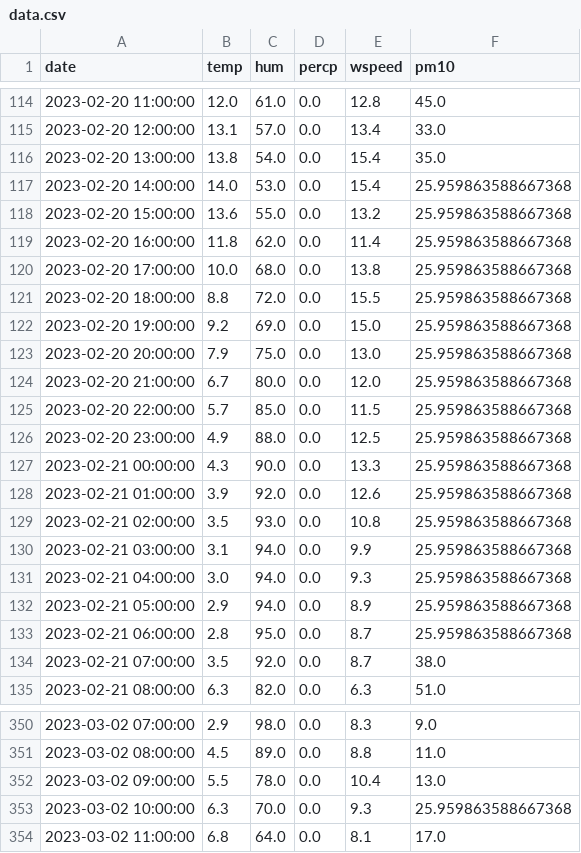
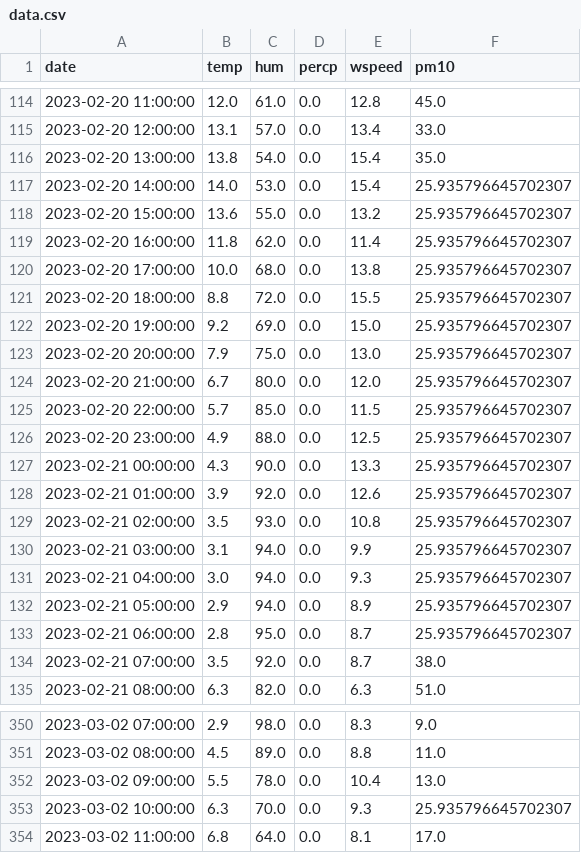
Before and after one commit to JanaJankovic/air_pollution, a CSV file: data/processed/data.csv, drawn as a sheet; only a part is shown, gaps mark what is left out.

```diff
--- a/data/processed/data.csv
+++ b/data/processed/data.csv
@@ -116,19 +116,19 @@ date,temp,hum,percp,wspeed,pm10
 2023-02-20 13:00:00,13.8,54.0,0.0,15.4,35.0
-2023-02-20 14:00:00,14.0,53.0,0.0,15.4,25.959863588667368
-2023-02-20 15:00:00,13.6,55.0,0.0,13.2,25.959863588667368
-2023-02-20 16:00:00,11.8,62.0,0.0,11.4,25.959863588667368
-2023-02-20 17:00:00,10.0,68.0,0.0,13.8,25.959863588667368
-2023-02-20 18:00:00,8.8,72.0,0.0,15.5,25.959863588667368
-2023-02-20 19:00:00,9.2,69.0,0.0,15.0,25.959863588667368
-2023-02-20 20:00:00,7.9,75.0,0.0,13.0,25.959863588667368
-2023-02-20 21:00:00,6.7,80.0,0.0,12.0,25.959863588667368
-2023-02-20 22:00:00,5.7,85.0,0.0,11.5,25.959863588667368
-2023-02-20 23:00:00,4.9,88.0,0.0,12.5,25.959863588667368
-2023-02-21 00:00:00,4.3,90.0,0.0,13.3,25.959863588667368
-2023-02-21 01:00:00,3.9,92.0,0.0,12.6,25.959863588667368
-2023-02-21 02:00:00,3.5,93.0,0.0,10.8,25.959863588667368
-2023-02-21 03:00:00,3.1,94.0,0.0,9.9,25.959863588667368
-2023-02-21 04:00:00,3.0,94.0,0.0,9.3,25.959863588667368
-2023-02-21 05:00:00,2.9,94.0,0.0,8.9,25.959863588667368
-2023-02-21 06:00:00,2.8,95.0,0.0,8.7,25.959863588667368
+2023-02-20 14:00:00,14.0,53.0,0.0,15.4,25.935796645702307
+2023-02-20 15:00:00,13.6,55.0,0.0,13.2,25.935796645702307
+2023-02-20 16:00:00,11.8,62.0,0.0,11.4,25.935796645702307
+2023-02-20 17:00:00,10.0,68.0,0.0,13.8,25.935796645702307
+2023-02-20 18:00:00,8.8,72.0,0.0,15.5,25.935796645702307
+2023-02-20 19:00:00,9.2,69.0,0.0,15.0,25.935796645702307
+2023-02-20 20:00:00,7.9,75.0,0.0,13.0,25.935796645702307
+2023-02-20 21:00:00,6.7,80.0,0.0,12.0,25.935796645702307
+2023-02-20 22:00:00,5.7,85.0,0.0,11.5,25.935796645702307
+2023-02-20 23:00:00,4.9,88.0,0.0,12.5,25.935796645702307
+2023-02-21 00:00:00,4.3,90.0,0.0,13.3,25.935796645702307
+2023-02-21 01:00:00,3.9,92.0,0.0,12.6,25.935796645702307
+2023-02-21 02:00:00,3.5,93.0,0.0,10.8,25.935796645702307
+2023-02-21 03:00:00,3.1,94.0,0.0,9.9,25.935796645702307
+2023-02-21 04:00:00,3.0,94.0,0.0,9.3,25.935796645702307
+2023-02-21 05:00:00,2.9,94.0,0.0,8.9,25.935796645702307
+2023-02-21 06:00:00,2.8,95.0,0.0,8.7,25.935796645702307
 2023-02-21 07:00:00,3.5,92.0,0.0,8.7,38.0
@@ -352,3 +352,3 @@ date,temp,hum,percp,wspeed,pm10
 2023-03-02 09:00:00,5.5,78.0,0.0,10.4,13.0
-2023-03-02 10:00:00,6.3,70.0,0.0,9.3,25.959863588667368
+2023-03-02 10:00:00,6.3,70.0,0.0,9.3,25.935796645702307
 2023-03-02 11:00:00,6.8,64.0,0.0,8.1,17.0
```
Also changed, not shown: 5 other files.
